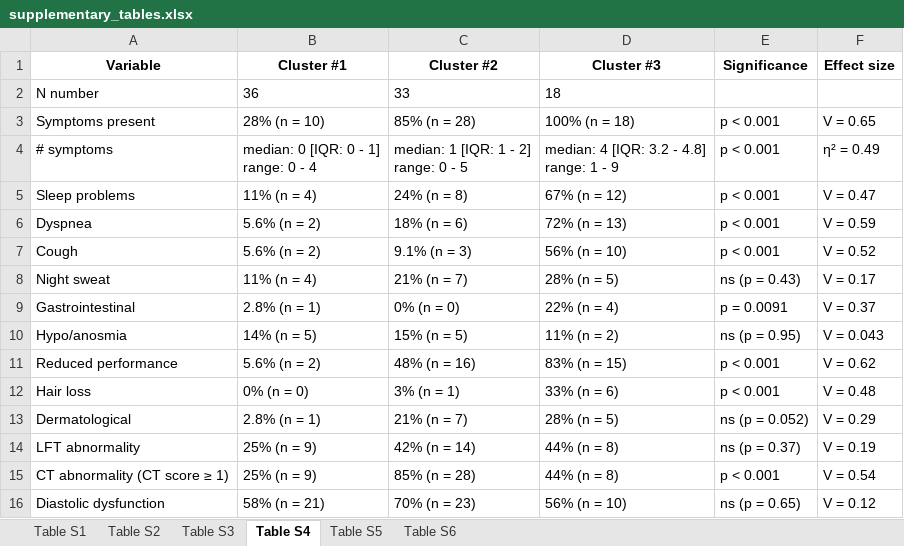
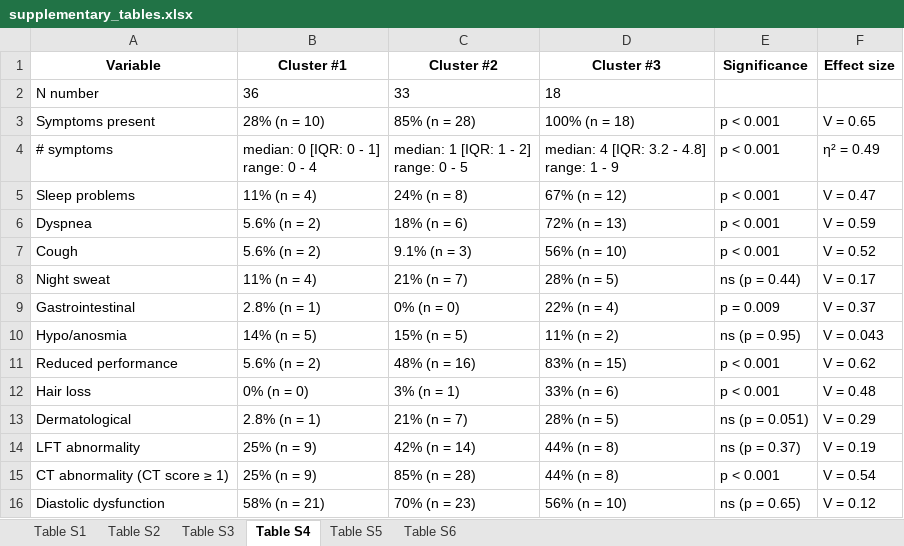
Before and after one commit to PiotrTymoszuk/CovILD-Plus, an Excel workbook: paper/supplementary_tables.xlsx, sheet Table S4, drawn as a sheet; values as stored, in another font and other column widths than the file's, no borders; the diff names each change by its address in the sheet, - before the commit and + after, or states it on an @@ line.

```diff
--- a/paper/supplementary_tables.xlsx (sheet Table S4)
+++ b/paper/supplementary_tables.xlsx (sheet Table S4)
-E8 (Significance): ns (p = 0.43)
+E8 (Significance): ns (p = 0.44)
-E9 (Significance): p = 0.0091
+E9 (Significance): p = 0.009
-E13 (Significance): ns (p = 0.052)
+E13 (Significance): ns (p = 0.051)
```
Also changed, not shown: sheet Table S5, sheet Table S3, paper/tables.xlsx, 39 other files.
